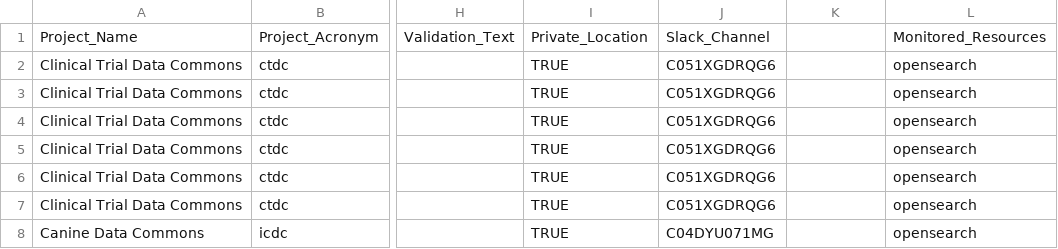
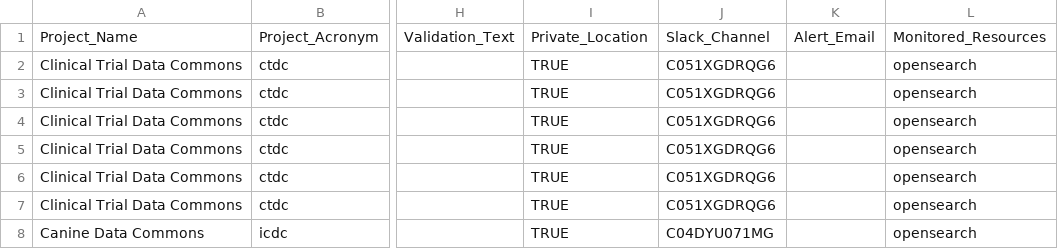
Before and after one commit to CBIIT/datacommons-devops, a CSV file: monitoring/FNL-Monitoring-List.csv, drawn as a sheet; only a part is shown, gaps mark what is left out; the diff names each change by its address in the sheet, - before the commit and + after, or states it on an @@ line.

Commit message:
added custom email configuration

```diff
--- a/monitoring/FNL-Monitoring-List.csv
+++ b/monitoring/FNL-Monitoring-List.csv
-K1: (empty)
+K1: Alert_Email
```
Also changed, not shown: 2 other files.
